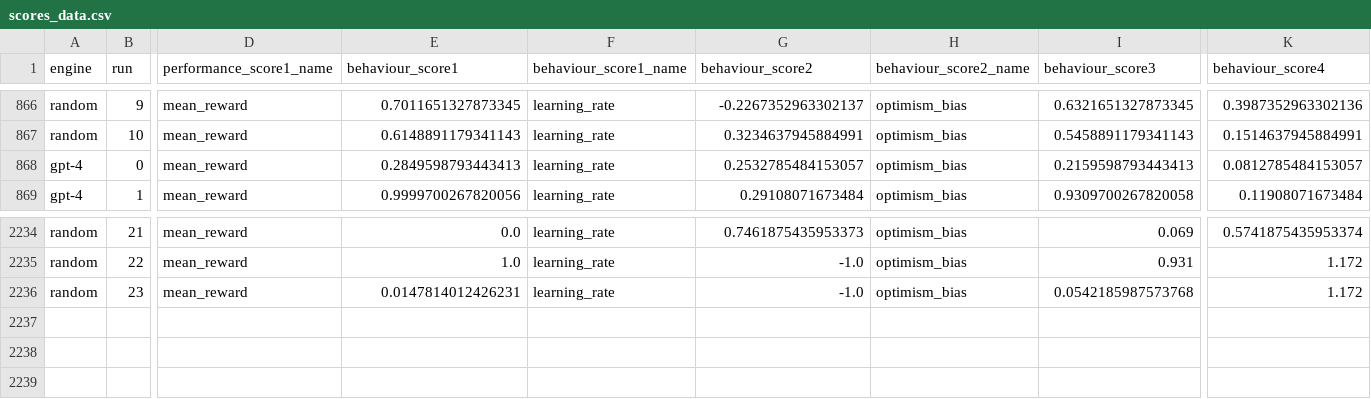
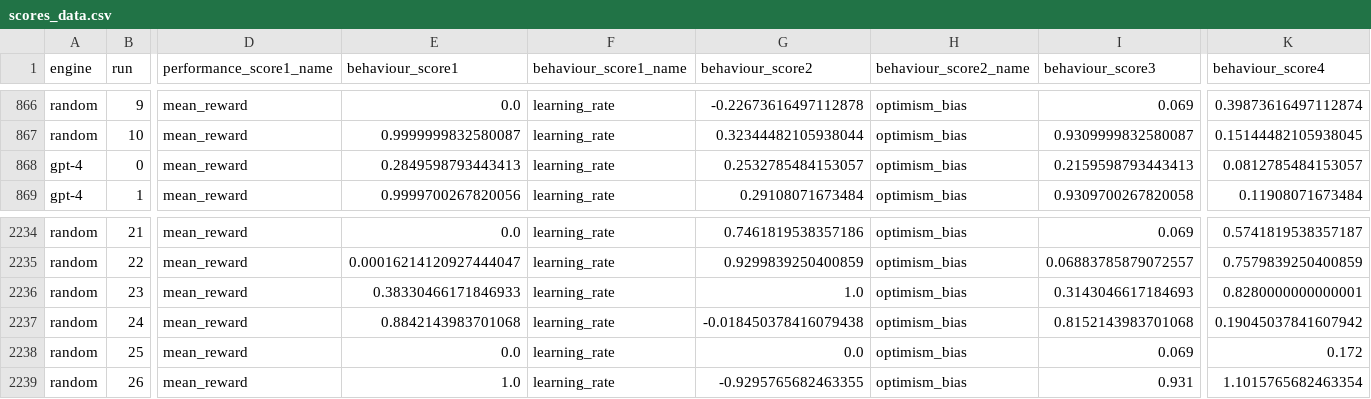
Before and after one commit to Masoud-Karami/cogtest, a CSV file: CogBench/Experiments/InstrumentalLearning/scores_data.csv, drawn as a sheet; only a part is shown, gaps mark what is left out; rows hold the shown columns only; the diff covers the shown part only; the diff names each change by its address in the sheet, - before the commit and + after, or states it on an @@ line.

```diff
--- a/CogBench/Experiments/InstrumentalLearning/scores_data.csv
+++ b/CogBench/Experiments/InstrumentalLearning/scores_data.csv
-E866 (behaviour_score1): 0.7011651327873345
+E866 (behaviour_score1): 0.0
-G866 (behaviour_score2): -0.2267352963302137
+G866 (behaviour_score2): -0.22673616497112878
-I866 (behaviour_score3): 0.6321651327873345
+I866 (behaviour_score3): 0.069
-K866 (behaviour_score4): 0.3987352963302136
+K866 (behaviour_score4): 0.39873616497112874
-E867 (behaviour_score1): 0.6148891179341143
+E867 (behaviour_score1): 0.9999999832580087
-G867 (behaviour_score2): 0.3234637945884991
+G867 (behaviour_score2): 0.32344482105938044
-I867 (behaviour_score3): 0.5458891179341143
+I867 (behaviour_score3): 0.9309999832580087
-K867 (behaviour_score4): 0.1514637945884991
+K867 (behaviour_score4): 0.15144482105938045
-G2234 (behaviour_score2): 0.7461875435953373
+G2234 (behaviour_score2): 0.7461819538357186
-K2234 (behaviour_score4): 0.5741875435953374
+K2234 (behaviour_score4): 0.5741819538357187
-E2235 (behaviour_score1): 1.0
+E2235 (behaviour_score1): 0.00016214120927444047
-G2235 (behaviour_score2): -1.0
+G2235 (behaviour_score2): 0.9299839250400859
-I2235 (behaviour_score3): 0.931
+I2235 (behaviour_score3): 0.06883785879072557
-K2235 (behaviour_score4): 1.172
+K2235 (behaviour_score4): 0.7579839250400859
-E2236 (behaviour_score1): 0.0147814012426231
+E2236 (behaviour_score1): 0.38330466171846933
-G2236 (behaviour_score2): -1.0
+G2236 (behaviour_score2): 1.0
-I2236 (behaviour_score3): 0.0542185987573768
+I2236 (behaviour_score3): 0.3143046617184693
-K2236 (behaviour_score4): 1.172
+K2236 (behaviour_score4): 0.8280000000000001
+row 2237: random | 24 | mean_reward | 0.8842143983701068 | learning_rate | -0.018450378416079438 | optimism_bias | 0.8152143983701068 | 0.19045037841607942
+row 2238: random | 25 | mean_reward | 0.0 | learning_rate | 0.0 | optimism_bias | 0.069 | 0.172
+row 2239: random | 26 | mean_reward | 1.0 | learning_rate | -0.9295765682463355 | optimism_bias | 0.931 | 1.1015765682463354
```
Also changed, not shown: 64 edited cells elsewhere in this file.
